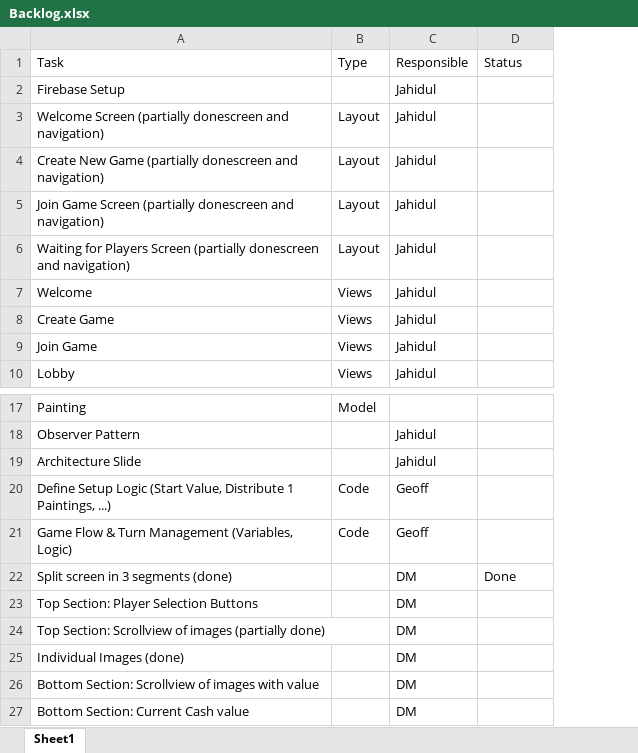
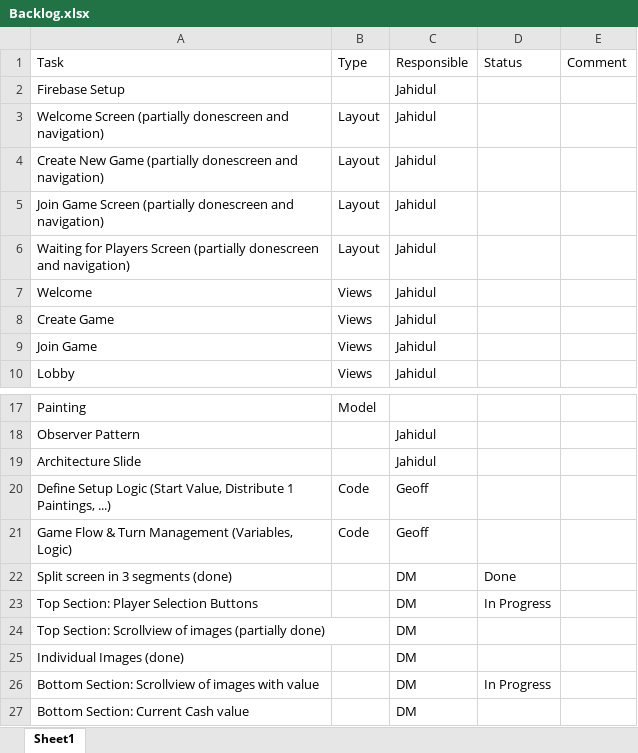
Before and after one commit to adnansakel/DH2642, an Excel workbook: Documentation/Backlog.xlsx, sheet Sheet1, drawn as a sheet; only a part is shown, gaps mark what is left out; values as stored, in another font and other column widths than the file's, no borders; addresses are those after the commit; the diff names each change by its address in the sheet, - before the commit and + after, or states it on an @@ line.

Commit message:
Updated Backlog.xlsx and added Player Buttons in activity_overview.xml

```diff
--- a/Documentation/Backlog.xlsx (sheet Sheet1)
+++ b/Documentation/Backlog.xlsx (sheet Sheet1)
+column D, row 1: Status; rows 22-26: Done | In Progress |  |  | In Progress
-E1: Status
+E1: Comment
-E22: Done
+E22: (empty)
```
Also changed, not shown: 2 other files.
